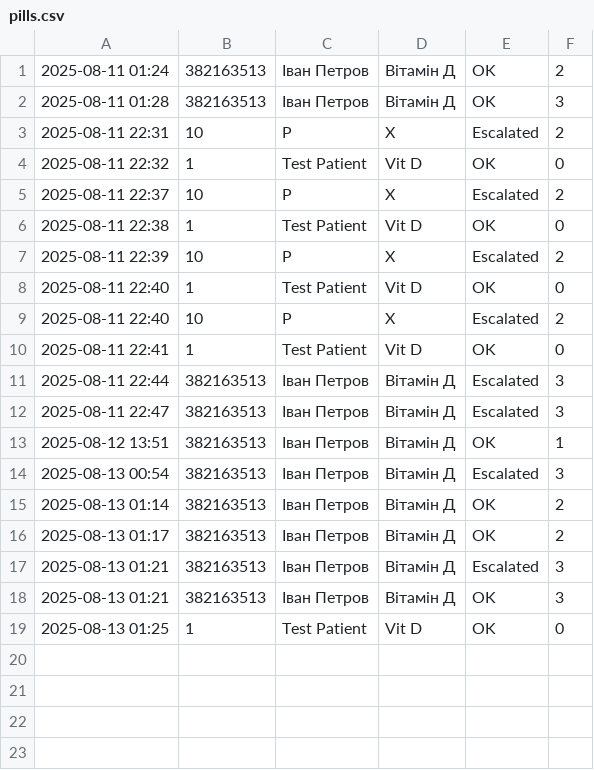
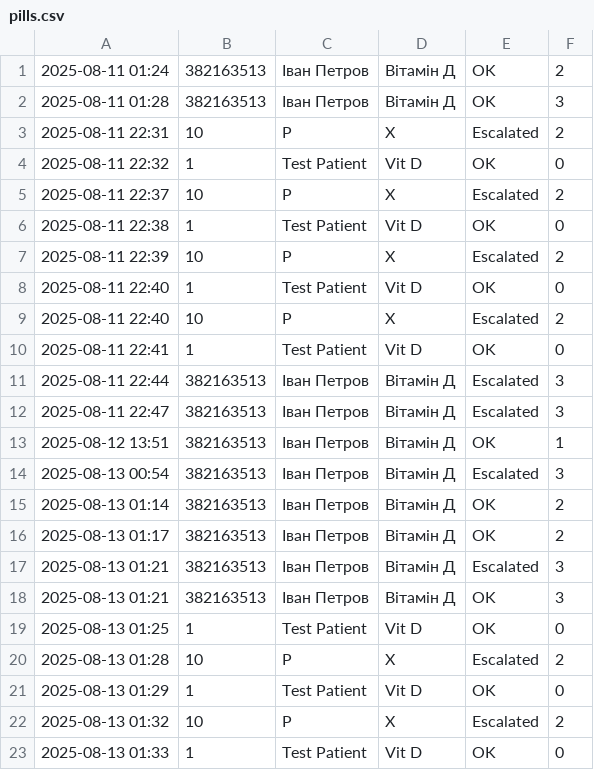
Before and after one commit to morigo2015/reminder_bot, a CSV file: pillsbot/logs/pills.csv, drawn as a sheet.

Commit message:
v3 - test passed

```diff
--- a/pillsbot/logs/pills.csv
+++ b/pillsbot/logs/pills.csv
@@ -19 +19,5 @@
 2025-08-13 01:25, 1, Test Patient, Vit D, OK, 0
+2025-08-13 01:28, 10, P, X, Escalated, 2
+2025-08-13 01:29, 1, Test Patient, Vit D, OK, 0
+2025-08-13 01:32, 10, P, X, Escalated, 2
+2025-08-13 01:33, 1, Test Patient, Vit D, OK, 0
```
Also changed, not shown: 3 other files.
